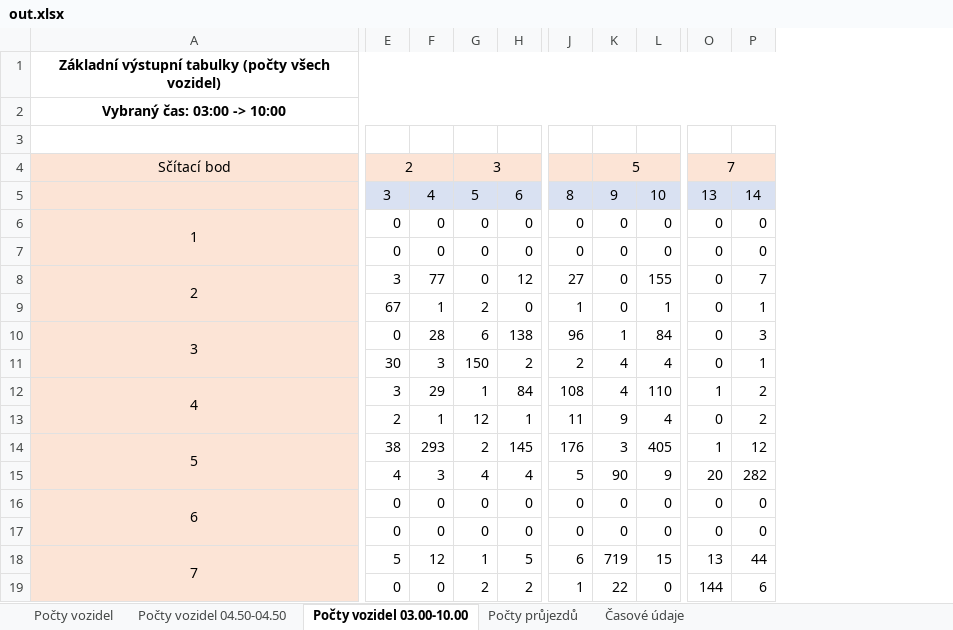
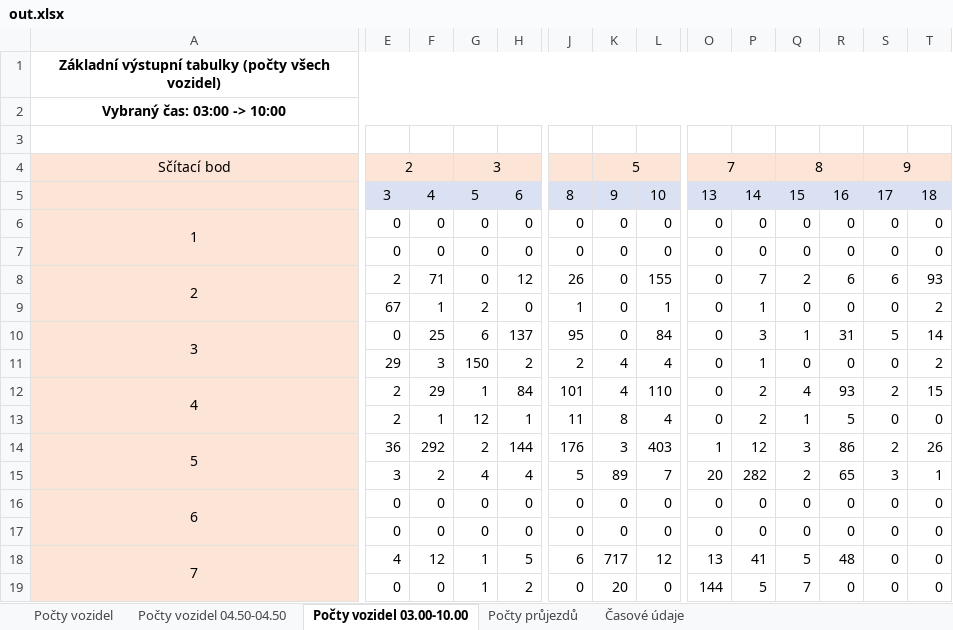
Before and after one commit to kidal5/CarsFlow, an Excel workbook: out.xlsx, sheet Počty vozidel 03.00-10.00, drawn as a sheet; only a part is shown, gaps mark what is left out; values as stored, in another font and other column widths than the file's, no borders; conditional formats not drawn; the diff covers the shown part only; the diff names each change by its address in the sheet, - before the commit and + after, or states it on an @@ line.

```diff
--- a/out.xlsx (sheet Počty vozidel 03.00-10.00)
+++ b/out.xlsx (sheet Počty vozidel 03.00-10.00)
+column Q, rows 4-19: 8 | 15 | 0 | 0 | 2 | 0 | 1 | 0 | 4 | 1 | 3 | 2 | 0 | 0 | 5 | 7
+column R, rows 5-19: 16 | 0 | 0 | 6 | 0 | 31 | 0 | 93 | 5 | 86 | 65 | 0 | 0 | 48 | 0
+column S, rows 4-19: 9 | 17 | 0 | 0 | 6 | 0 | 5 | 0 | 2 | 0 | 2 | 3 | 0 | 0 | 0 | 0
+column T, rows 5-19: 18 | 0 | 0 | 93 | 2 | 14 | 2 | 15 | 0 | 26 | 1 | 0 | 0 | 0 | 0
-E8: 3
+E8: 2
-F8: 77
+F8: 71
-J8: 27
+J8: 26
-F10: 28
+F10: 25
-H10: 138
+H10: 137
-J10: 96
+J10: 95
-K10: 1
+K10: 0
-E11: 30
+E11: 29
-E12: 3
+E12: 2
-J12: 108
+J12: 101
-O12: 1
+O12: 0
-K13: 9
+K13: 8
-E14: 38
+E14: 36
-F14: 293
+F14: 292
-H14: 145
+H14: 144
-L14: 405
+L14: 403
-E15: 4
+E15: 3
-F15: 3
+F15: 2
-K15: 90
+K15: 89
-L15: 9
+L15: 7
-E18: 5
+E18: 4
-K18: 719
+K18: 717
-L18: 15
+L18: 12
-P18: 44
+P18: 41
-G19: 2
+G19: 1
-J19: 1
+J19: 0
-K19: 22
+K19: 20
-P19: 6
+P19: 5
```
Also changed, not shown: 6 added rows, 2 removed rows, 4 edited cells, cell formats and merged cells elsewhere in this sheet, sheet Časové údaje, sheet Počty vozidel, sheet Počty vozidel 04.50-04.50, sheet Počty průjezdů, formulas that keep their value, 2 other files.
